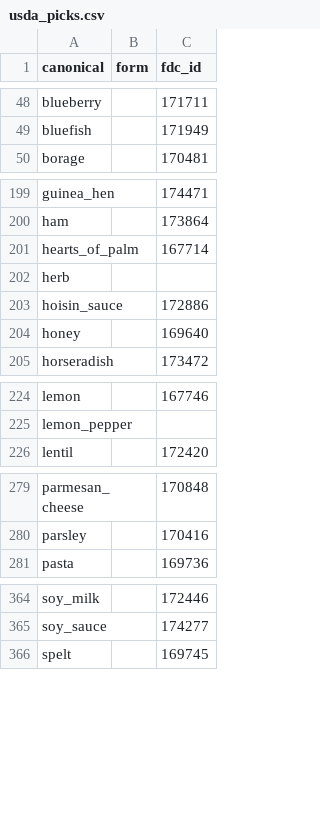
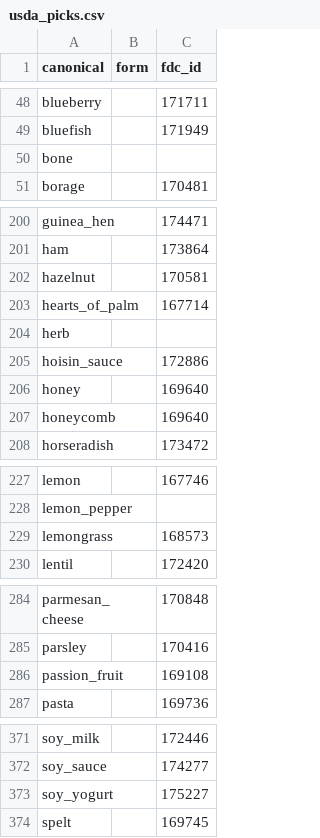
Before and after one commit to rocky2397/forkcast, a CSV file: backend/scripts/usda_picks.csv, drawn as a sheet; only a part is shown, gaps mark what is left out; the diff covers the shown part only.

```diff
--- a/backend/scripts/usda_picks.csv
+++ b/backend/scripts/usda_picks.csv
@@ -49,2 +49,3 @@ blueberry,,171711
 bluefish,,171949
+bone,,
 borage,,170481
@@ -200,2 +201,3 @@ guinea_hen,,174471
 ham,,173864
+hazelnut,,170581
 hearts_of_palm,,167714
@@ -204,2 +206,3 @@ hoisin_sauce,,172886
 honey,,169640
+honeycomb,,169640
 horseradish,,173472
@@ -225,2 +228,3 @@ lemon,,167746
 lemon_pepper,,
+lemongrass,,168573
 lentil,,172420
@@ -280,2 +285,3 @@ parmesan_cheese,,170848
 parsley,,170416
+passion_fruit,,169108
 pasta,,169736
@@ -365,2 +372,3 @@ soy_milk,,172446
 soy_sauce,,174277
+soy_yogurt,,175227
 spelt,,169745
```
Also changed, not shown: 2 added rows elsewhere in this file, 20 other files.
